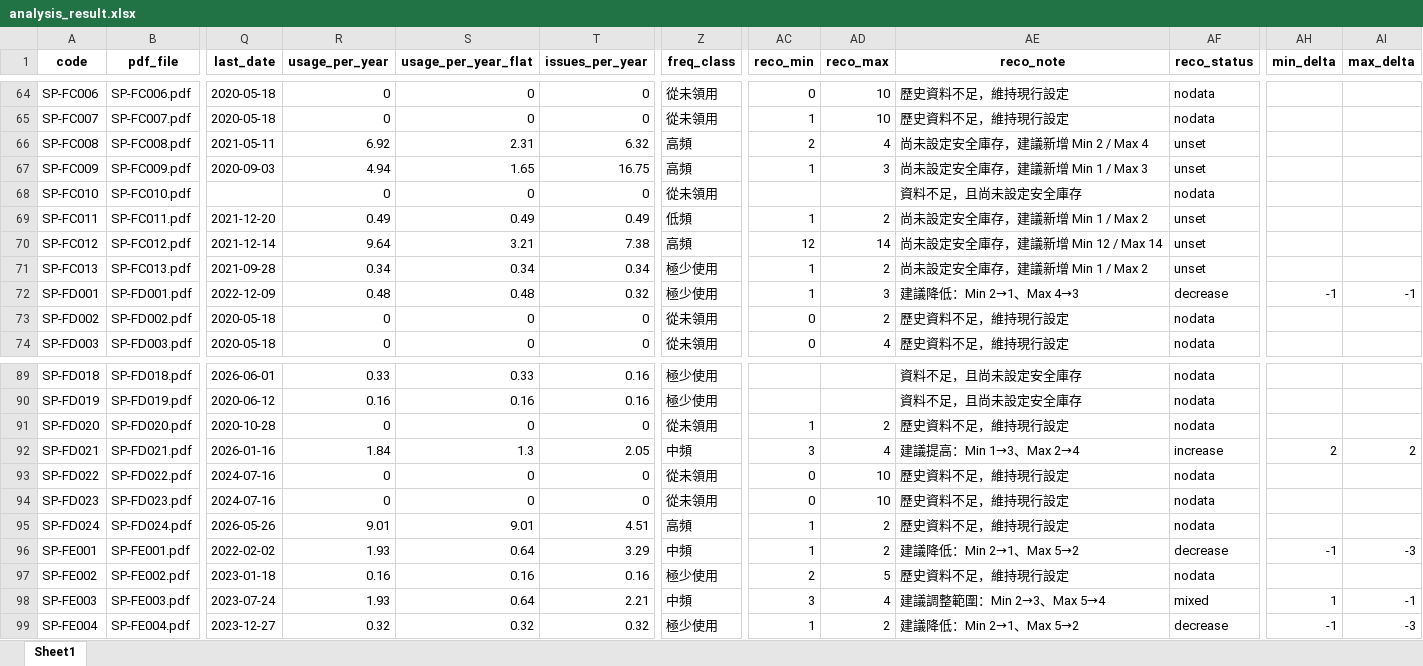
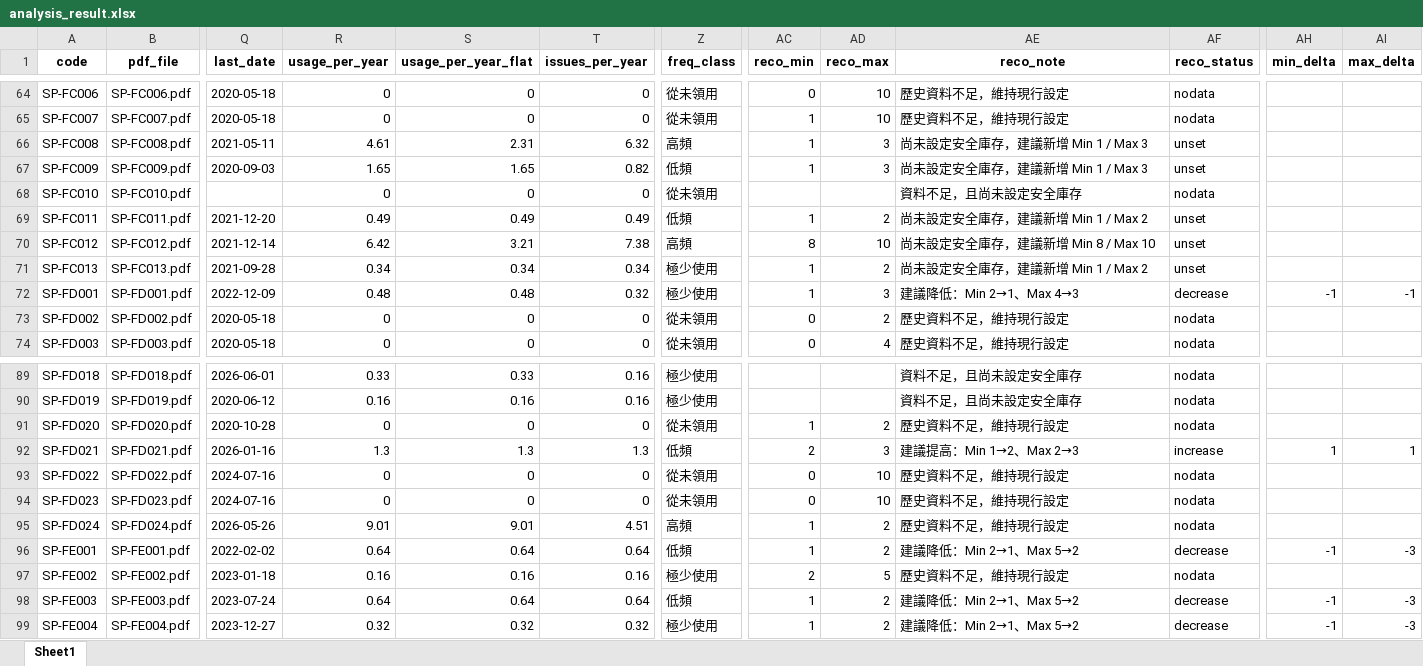
Before and after one commit to fcw1126/emerald-spare-parts-forecast-public, an Excel workbook: output/analysis_result.xlsx, sheet Sheet1, drawn as a sheet; only a part is shown, gaps mark what is left out; values as stored, in another font and other column widths than the file's, no borders; the diff covers the shown part only; the diff names each change by its address in the sheet, - before the commit and + after, or states it on an @@ line.

```diff
--- a/output/analysis_result.xlsx (sheet Sheet1)
+++ b/output/analysis_result.xlsx (sheet Sheet1)
-R66 (usage_per_year): 6.92
+R66 (usage_per_year): 4.61
-AC66 (reco_min): 2
+AC66 (reco_min): 1
-AD66 (reco_max): 4
+AD66 (reco_max): 3
-AE66 (reco_note): 尚未設定安全庫存，建議新增 Min 2 / Max 4
+AE66 (reco_note): 尚未設定安全庫存，建議新增 Min 1 / Max 3
-R67 (usage_per_year): 4.94
+R67 (usage_per_year): 1.65
-T67 (issues_per_year): 16.75
+T67 (issues_per_year): 0.82
-Z67 (freq_class): 高頻
+Z67 (freq_class): 低頻
-R70 (usage_per_year): 9.64
+R70 (usage_per_year): 6.42
-AC70 (reco_min): 12
+AC70 (reco_min): 8
-AD70 (reco_max): 14
+AD70 (reco_max): 10
-AE70 (reco_note): 尚未設定安全庫存，建議新增 Min 12 / Max 14
+AE70 (reco_note): 尚未設定安全庫存，建議新增 Min 8 / Max 10
-R92 (usage_per_year): 1.84
+R92 (usage_per_year): 1.3
-T92 (issues_per_year): 2.05
+T92 (issues_per_year): 1.3
-Z92 (freq_class): 中頻
+Z92 (freq_class): 低頻
-AC92 (reco_min): 3
+AC92 (reco_min): 2
-AD92 (reco_max): 4
+AD92 (reco_max): 3
-AE92 (reco_note): 建議提高：Min 1→3、Max 2→4
+AE92 (reco_note): 建議提高：Min 1→2、Max 2→3
-AH92 (min_delta): 2
+AH92 (min_delta): 1
-AI92 (max_delta): 2
+AI92 (max_delta): 1
-R96 (usage_per_year): 1.93
+R96 (usage_per_year): 0.64
-T96 (issues_per_year): 3.29
+T96 (issues_per_year): 0.64
-Z96 (freq_class): 中頻
+Z96 (freq_class): 低頻
-R98 (usage_per_year): 1.93
+R98 (usage_per_year): 0.64
-T98 (issues_per_year): 2.21
+T98 (issues_per_year): 0.64
-Z98 (freq_class): 中頻
+Z98 (freq_class): 低頻
-AC98 (reco_min): 3
+AC98 (reco_min): 1
-AD98 (reco_max): 4
+AD98 (reco_max): 2
-AE98 (reco_note): 建議調整範圍：Min 2→3、Max 5→4
+AE98 (reco_note): 建議降低：Min 2→1、Max 5→2
-AF98 (reco_status): mixed
+AF98 (reco_status): decrease
-AH98 (min_delta): 1
+AH98 (min_delta): -1
-AI98 (max_delta): -1
+AI98 (max_delta): -3
```
Also changed, not shown: 193 edited cells elsewhere in this sheet, 5 other files.
